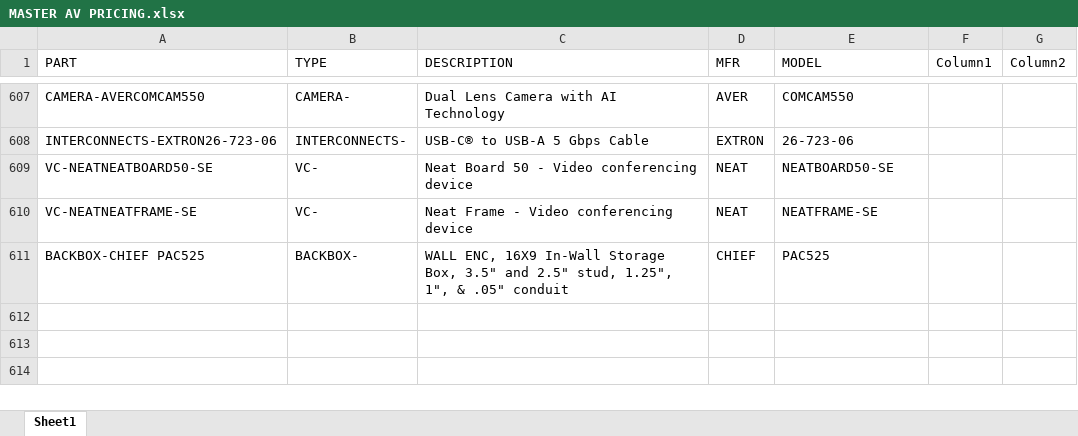
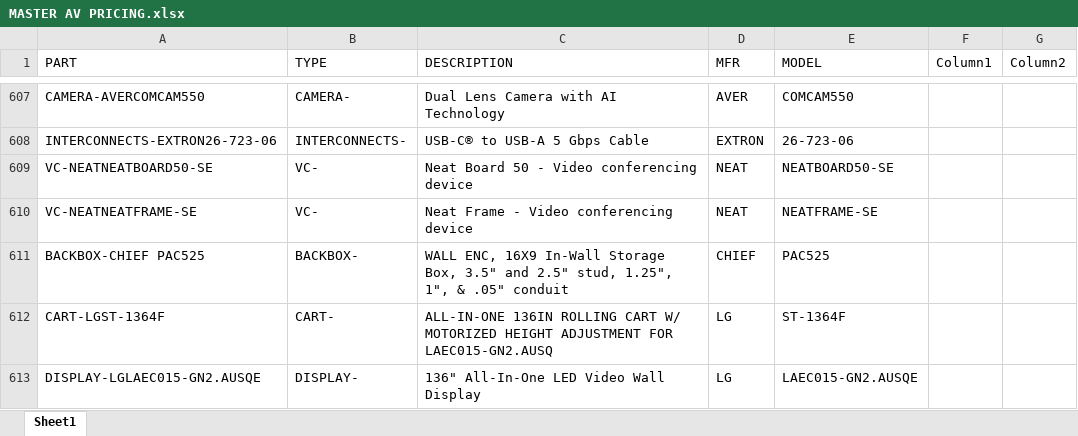
Before and after one commit to bruceb85/av_equipment_list, an Excel workbook: MASTER AV PRICING.xlsx, sheet Sheet1, drawn as a sheet; only a part is shown, gaps mark what is left out; values as stored, in another font and other column widths than the file's, no borders; conditional formats and table styles not drawn; the diff names each change by its address in the sheet, - before the commit and + after, or states it on an @@ line.

Commit message:
Update MASTER AV PRICING.xlsx

```diff
--- a/MASTER AV PRICING.xlsx (sheet Sheet1)
+++ b/MASTER AV PRICING.xlsx (sheet Sheet1)
+row 612: CART-LGST-1364F | CART- | ALL-IN-ONE 136IN ROLLING CART W/ MOTORIZED HEIGHT ADJUSTMENT FOR LAEC015-GN2.AUSQ | LG | ST-1364F
+row 613: DISPLAY-LGLAEC015-GN2.AUSQE | DISPLAY- | 136" All-In-One LED Video Wall Display | LG | LAEC015-GN2.AUSQE
```
